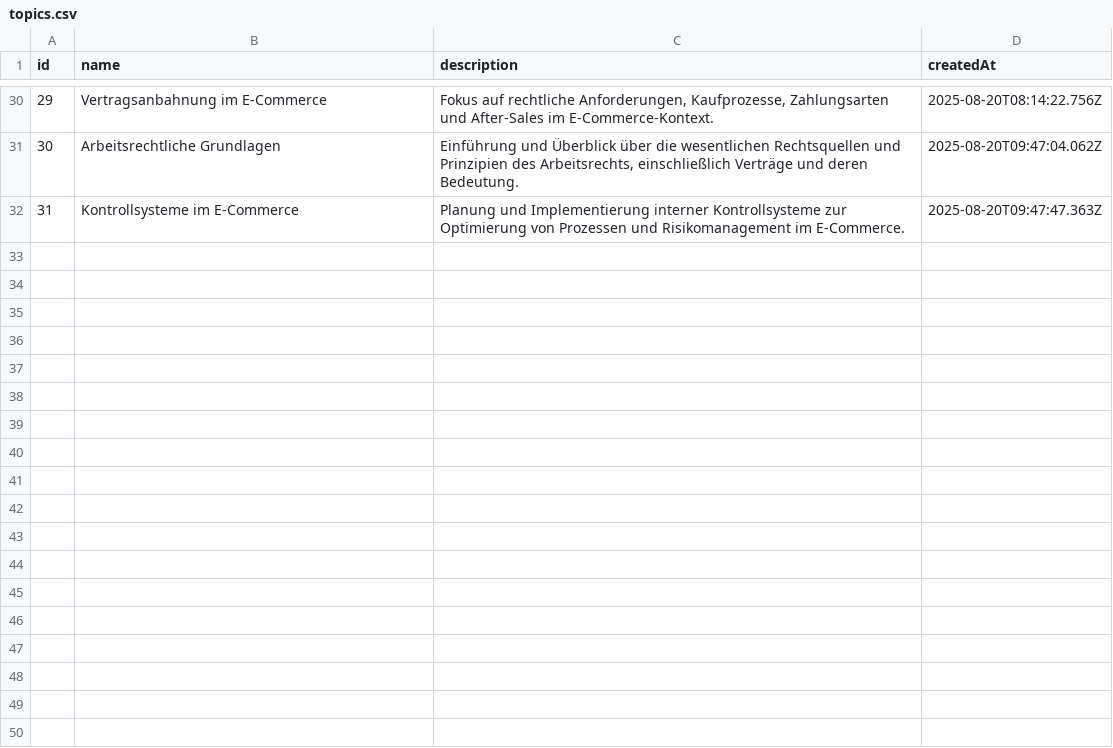
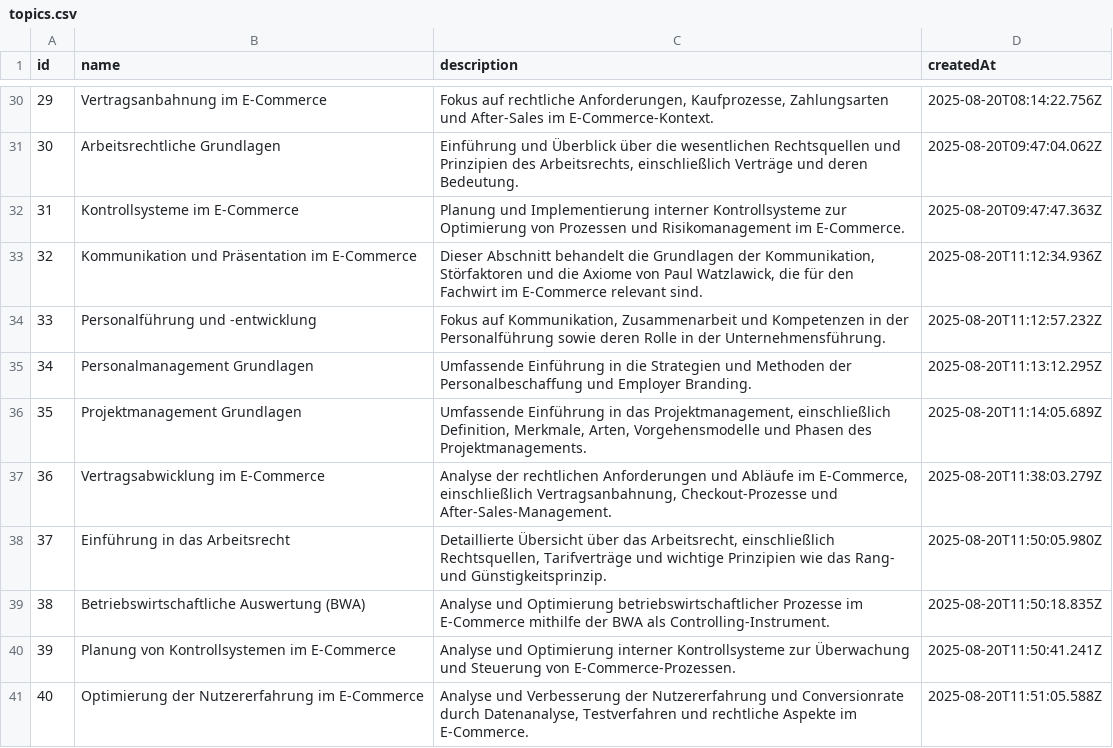
Before and after one commit to nicolaswalther01/Test, a CSV file: data/topics.csv, drawn as a sheet; only a part is shown, gaps mark what is left out.

```diff
--- a/data/topics.csv
+++ b/data/topics.csv
@@ -32 +32,10 @@ id,name,description,createdAt
 "31","Kontrollsysteme im E-Commerce","Planung und Implementierung interner Kontrollsysteme zur Optimierung von Prozessen und Risikomanagement im E-Commerce.","2025-08-20T09:47:47.363Z"
+"32","Kommunikation und Präsentation im E-Commerce","Dieser Abschnitt behandelt die Grundlagen der Kommunikation, Störfaktoren und die Axiome von Paul Watzlawick, die für den Fachwirt im E-Commerce relevant sind.","2025-08-20T11:12:34.936Z"
+"33","Personalführung und -entwicklung","Fokus auf Kommunikation, Zusammenarbeit und Kompetenzen in der Personalführung sowie deren Rolle in der Unternehmensführung.","2025-08-20T11:12:57.232Z"
+"34","Personalmanagement Grundlagen","Umfassende Einführung in die Strategien und Methoden der Personalbeschaffung und Employer Branding.","2025-08-20T11:13:12.295Z"
+"35","Projektmanagement Grundlagen","Umfassende Einführung in das Projektmanagement, einschließlich Definition, Merkmale, Arten, Vorgehensmodelle und Phasen des Projektmanagements.","2025-08-20T11:14:05.689Z"
+"36","Vertragsabwicklung im E-Commerce","Analyse der rechtlichen Anforderungen und Abläufe im E-Commerce, einschließlich Vertragsanbahnung, Checkout-Prozesse und After-Sales-Management.","2025-08-20T11:38:03.279Z"
+"37","Einführung in das Arbeitsrecht","Detaillierte Übersicht über das Arbeitsrecht, einschließlich Rechtsquellen, Tarifverträge und wichtige Prinzipien wie das Rang- und Günstigkeitsprinzip.","2025-08-20T11:50:05.980Z"
+"38","Betriebswirtschaftliche Auswertung (BWA)","Analyse und Optimierung betriebswirtschaftlicher Prozesse im E-Commerce mithilfe der BWA als Controlling-Instrument.","2025-08-20T11:50:18.835Z"
+"39","Planung von Kontrollsystemen im E-Commerce","Analyse und Optimierung interner Kontrollsysteme zur Überwachung und Steuerung von E-Commerce-Prozessen.","2025-08-20T11:50:41.241Z"
+"40","Optimierung der Nutzererfahrung im E-Commerce","Analyse und Verbesserung der Nutzererfahrung und Conversionrate durch Datenanalyse, Testverfahren und rechtliche Aspekte im E-Commerce.","2025-08-20T11:51:05.588Z"
```
Also changed, not shown: 6 other files.
